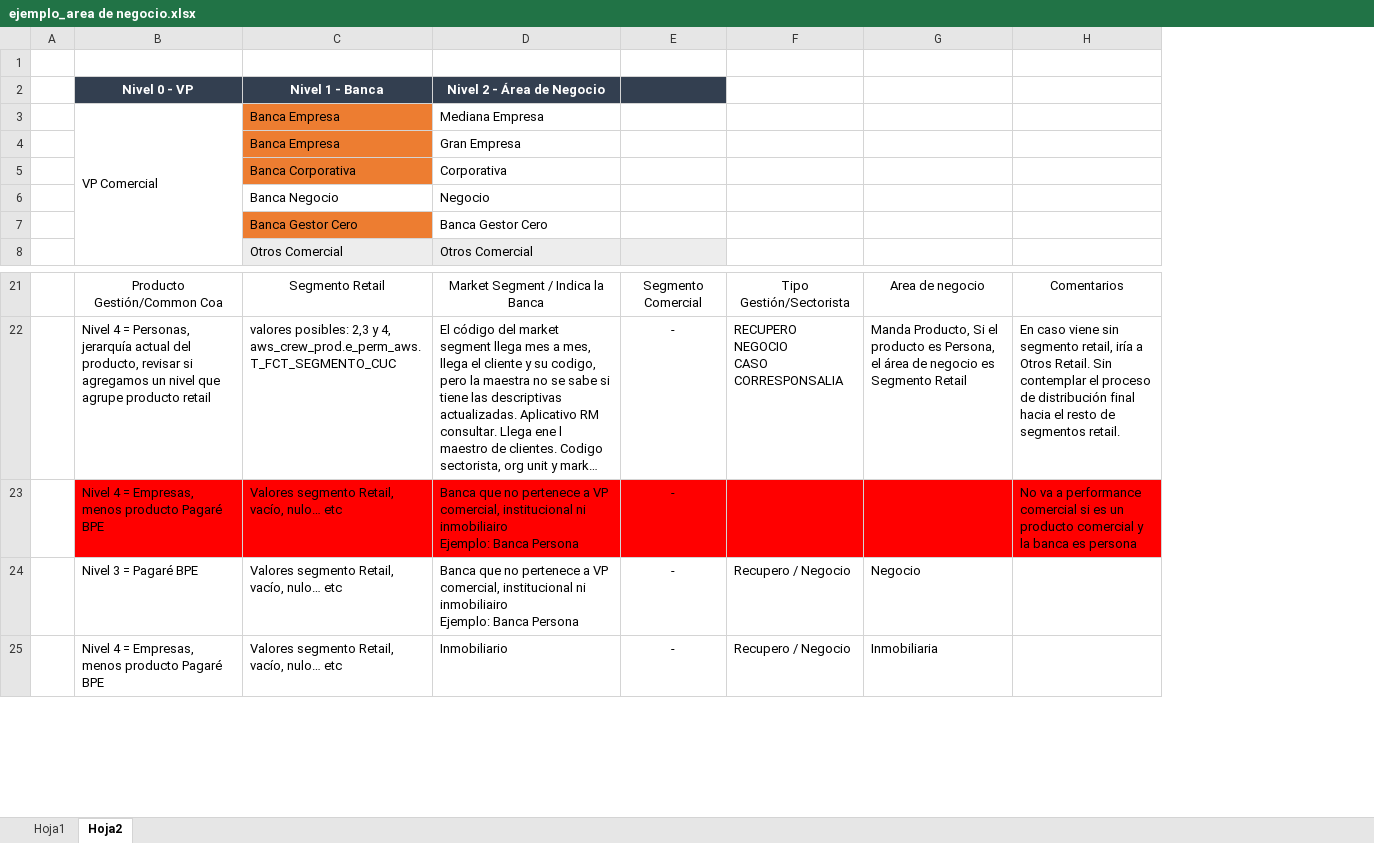
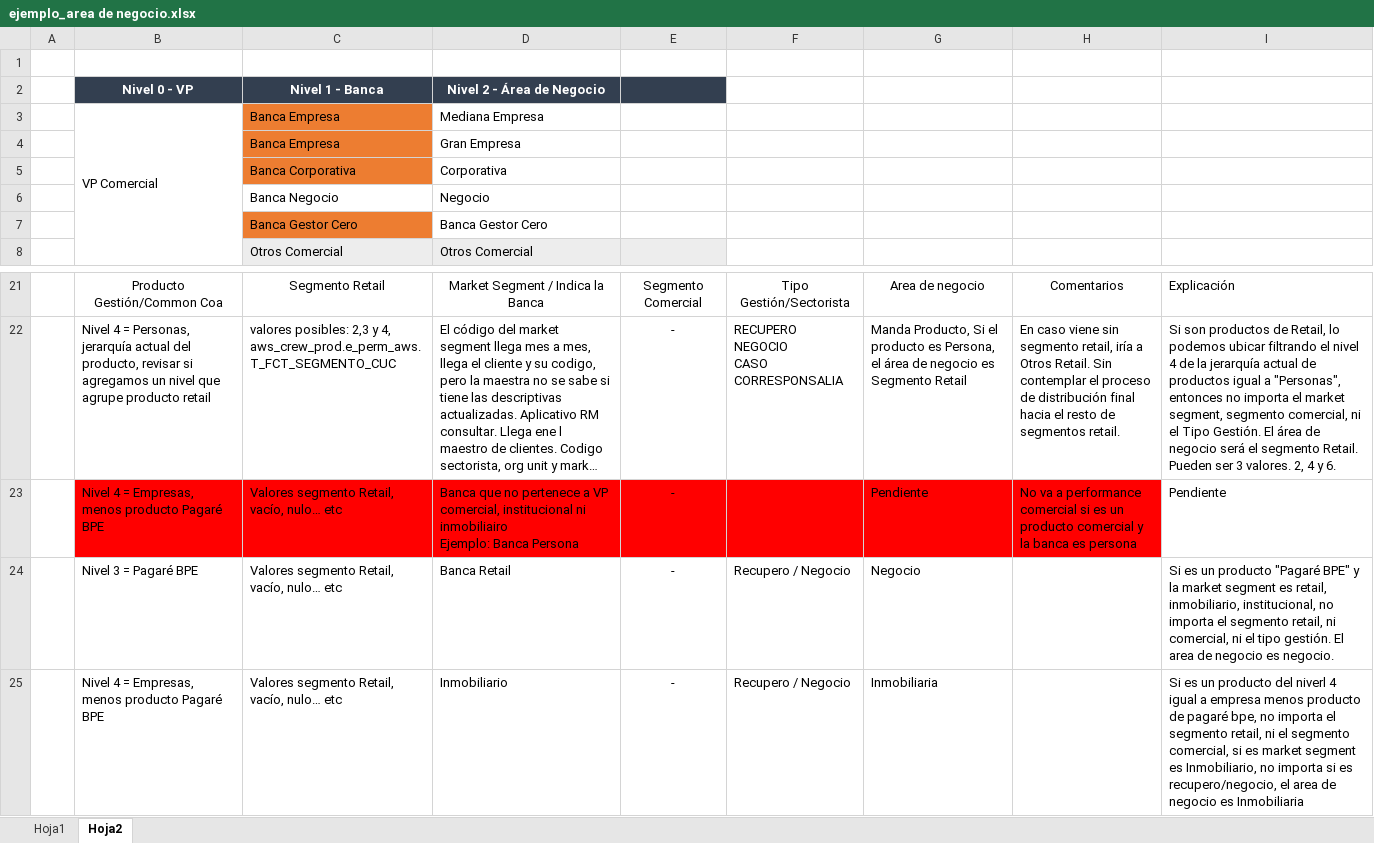
Before and after one commit to fpalominopr/doc, an Excel workbook: ejemplo_area de negocio.xlsx, sheet Hoja2, drawn as a sheet; only a part is shown, gaps mark what is left out; long unchanged cells end in …; values as stored, in another font and other column widths than the file's, no borders; ↵ is a line break in a cell; the diff names each change by its address in the sheet, - before the commit and + after, or states it on an @@ line.

Commit message:
Add files via upload

```diff
--- a/ejemplo_area de negocio.xlsx (sheet Hoja2)
+++ b/ejemplo_area de negocio.xlsx (sheet Hoja2)
+column I, rows 21-25: Explicación | Si son productos de Retail, lo podemos ubicar filtrando el nivel 4 de la jerarquía actual de productos igual a "Personas", entonces no importa el market segment, segmento comercial, ni el Tipo Gestión. El área de negocio será el segmento Retail. Pueden ser 3 valores. 2, 4 y 6. | Pendiente | Si es un producto "Pagaré BPE" y la market segment es retail, inmobiliario, institucional, no importa el segmento retail, ni comercial, ni el tipo gestión. El area de negocio es negocio. | Si es un producto del niverl 4 igual a empresa menos producto de pagaré bpe, no importa el segmento retail, ni el segmento comercial, si es market segment es Inmobiliario, no importa si es recupero/negocio, el area de negocio es Inmobiliaria
-G23: (empty)
+G23: Pendiente
-D24: Banca que no pertenece a VP comercial, institucional ni inmobiliairo ↵ Ejemplo: Banca Persona
+D24: Banca Retail
```
